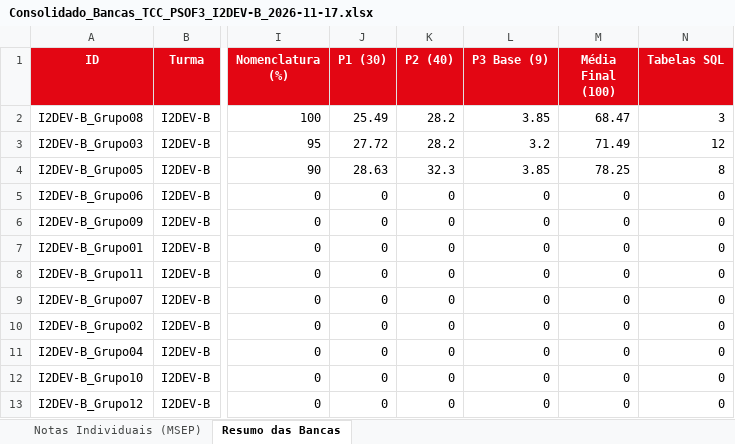
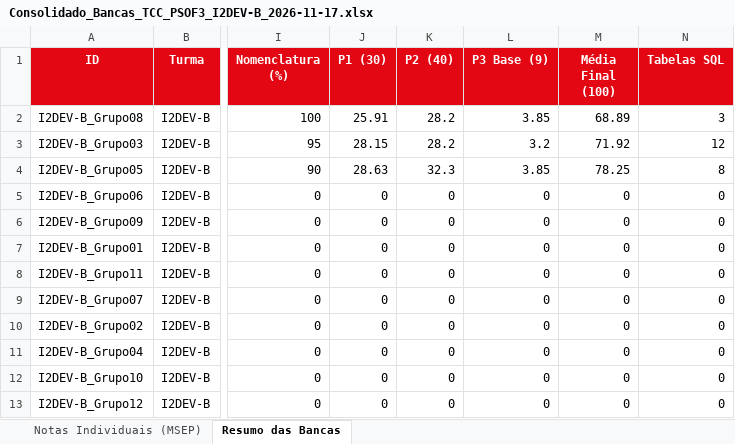
Before and after one commit to williamdevide/antigravity.PSOF3BancasTCC, an Excel workbook: downloads_relatorios/Consolidado_Bancas_TCC_PSOF3_I2DEV-B_2026-11-17.xlsx, sheet Resumo das Bancas, drawn as a sheet; only a part is shown, gaps mark what is left out; values as stored, in another font and other column widths than the file's, no borders; the diff names each change by its address in the sheet, - before the commit and + after, or states it on an @@ line.

```diff
--- a/downloads_relatorios/Consolidado_Bancas_TCC_PSOF3_I2DEV-B_2026-11-17.xlsx (sheet Resumo das Bancas)
+++ b/downloads_relatorios/Consolidado_Bancas_TCC_PSOF3_I2DEV-B_2026-11-17.xlsx (sheet Resumo das Bancas)
-J2 (P1 (30)): 25.49
+J2 (P1 (30)): 25.91
-M2 (Média Final (100)): 68.47
+M2 (Média Final (100)): 68.89
-J3 (P1 (30)): 27.72
+J3 (P1 (30)): 28.15
-M3 (Média Final (100)): 71.49
+M3 (Média Final (100)): 71.92
```
Also changed, not shown: sheet Notas Individuais (MSEP), 23 other files.
